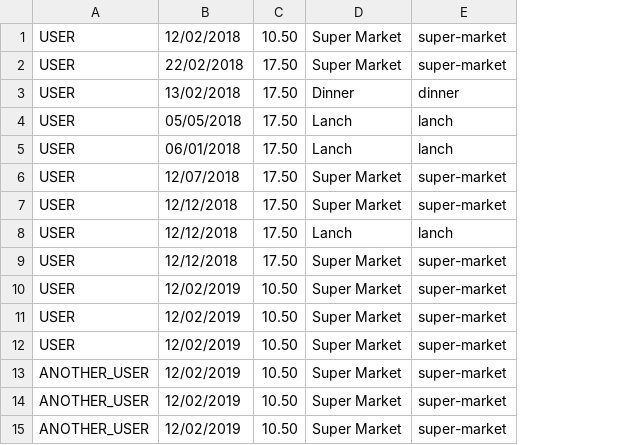
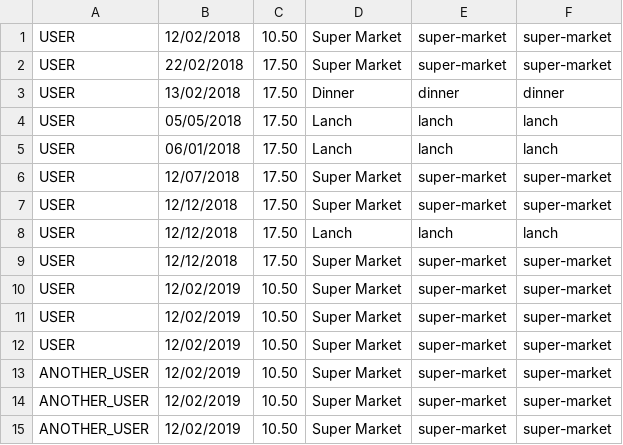
Before and after one commit to mrFlick72/onlyone-portal, a CSV file: budget/budget-api-v2/adapter/budget/dynamodb/find-by-date-range-data-set.csv, drawn as a sheet; the diff names each change by its address in the sheet, - before the commit and + after, or states it on an @@ line.

```diff
--- a/budget/budget-api-v2/adapter/budget/dynamodb/find-by-date-range-data-set.csv
+++ b/budget/budget-api-v2/adapter/budget/dynamodb/find-by-date-range-data-set.csv
+column F, rows 1-15: super-market | super-market | dinner | lanch | lanch | super-market | super-market | lanch | super-market | super-market | super-market | super-market | super-market | super-market | super-market
```
Also changed, not shown: 14 other files.
